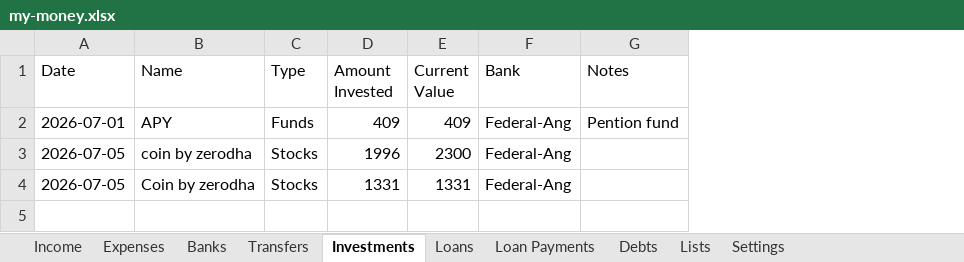
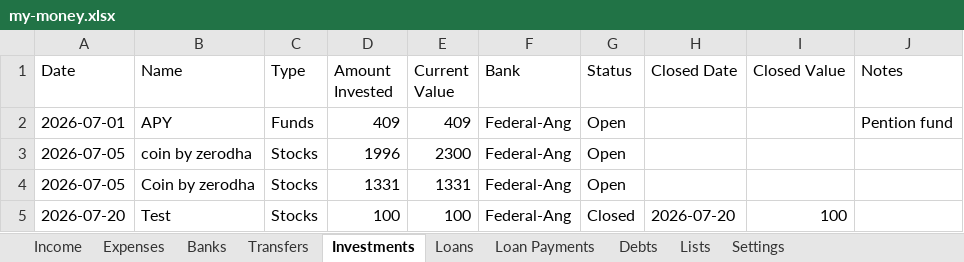
Before and after one commit to SanjoPoly/MyLedger, an Excel workbook: my-money.xlsx, sheet Investments, drawn as a sheet; values as stored, in another font and other column widths than the file's, no borders; the diff names each change by its address in the sheet, - before the commit and + after, or states it on an @@ line.

Commit message:
Ledgr: update my-money.xlsx (2026-07-20T12:11:50.942Z)

```diff
--- a/my-money.xlsx (sheet Investments)
+++ b/my-money.xlsx (sheet Investments)
+column G (Status), rows 2-4: all Open
+column H (Closed Date), empty
+column I (Closed Value), empty
+row 5: 2026-07-20 | Test | Stocks | 100 | 100 | Federal-Ang | Closed | 2026-07-20 | 100
```
Also changed, not shown: sheet Loans.
